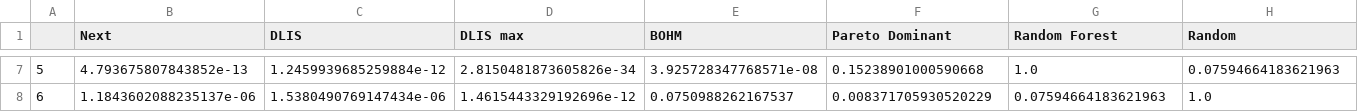
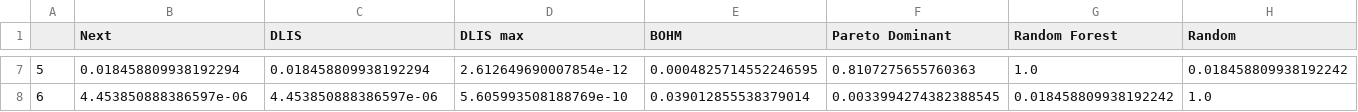
Before and after one commit to Saduras/SAT-solver, a CSV file: data/damhard_p_value_assign_calls.csv, drawn as a sheet; only a part is shown, gaps mark what is left out; the diff covers the shown part only; the diff names each change by its address in the sheet, - before the commit and + after, or states it on an @@ line.

```diff
--- a/data/damhard_p_value_assign_calls.csv
+++ b/data/damhard_p_value_assign_calls.csv
-B7 (Next): 4.793675807843852e-13
+B7 (Next): 0.018458809938192294
-C7 (DLIS): 1.2459939685259884e-12
+C7 (DLIS): 0.018458809938192294
-D7 (DLIS max): 2.8150481873605826e-34
+D7 (DLIS max): 2.612649690007854e-12
-E7 (BOHM): 3.925728347768571e-08
+E7 (BOHM): 0.0004825714552246595
-F7 (Pareto Dominant): 0.15238901000590668
+F7 (Pareto Dominant): 0.8107275655760363
-H7 (Random): 0.07594664183621963
+H7 (Random): 0.018458809938192242
-B8 (Next): 1.1843602088235137e-06
+B8 (Next): 4.453850888386597e-06
-C8 (DLIS): 1.5380490769147434e-06
+C8 (DLIS): 4.453850888386597e-06
-D8 (DLIS max): 1.4615443329192696e-12
+D8 (DLIS max): 5.605993508188769e-10
-E8 (BOHM): 0.0750988262167537
+E8 (BOHM): 0.039012855538379014
-F8 (Pareto Dominant): 0.008371705930520229
+F8 (Pareto Dominant): 0.0033994274382388545
-G8 (Random Forest): 0.07594664183621963
+G8 (Random Forest): 0.018458809938192242
```
Also changed, not shown: 30 edited cells elsewhere in this file, data/damhard_p_value_DP_calls.csv, data/damhard_p_value_backtracks.csv, 7 other files.
